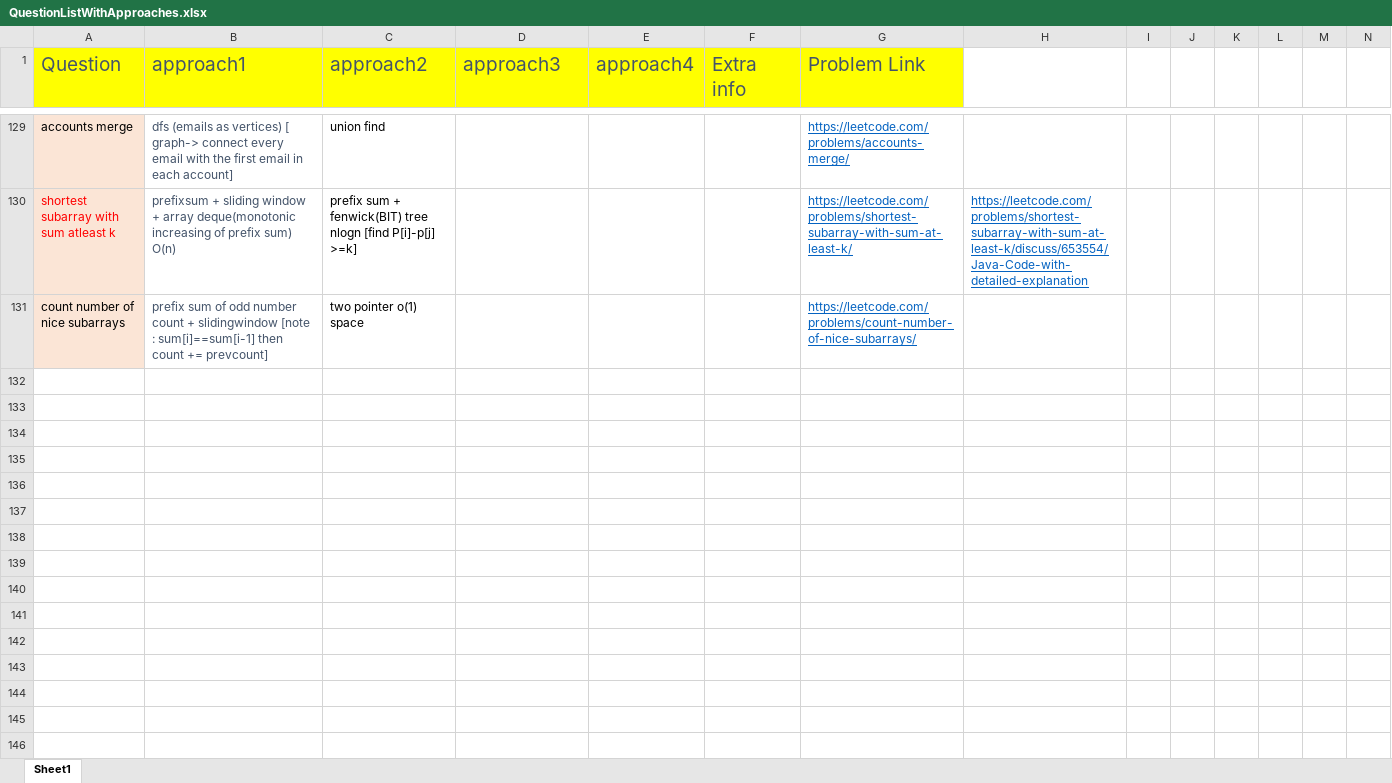
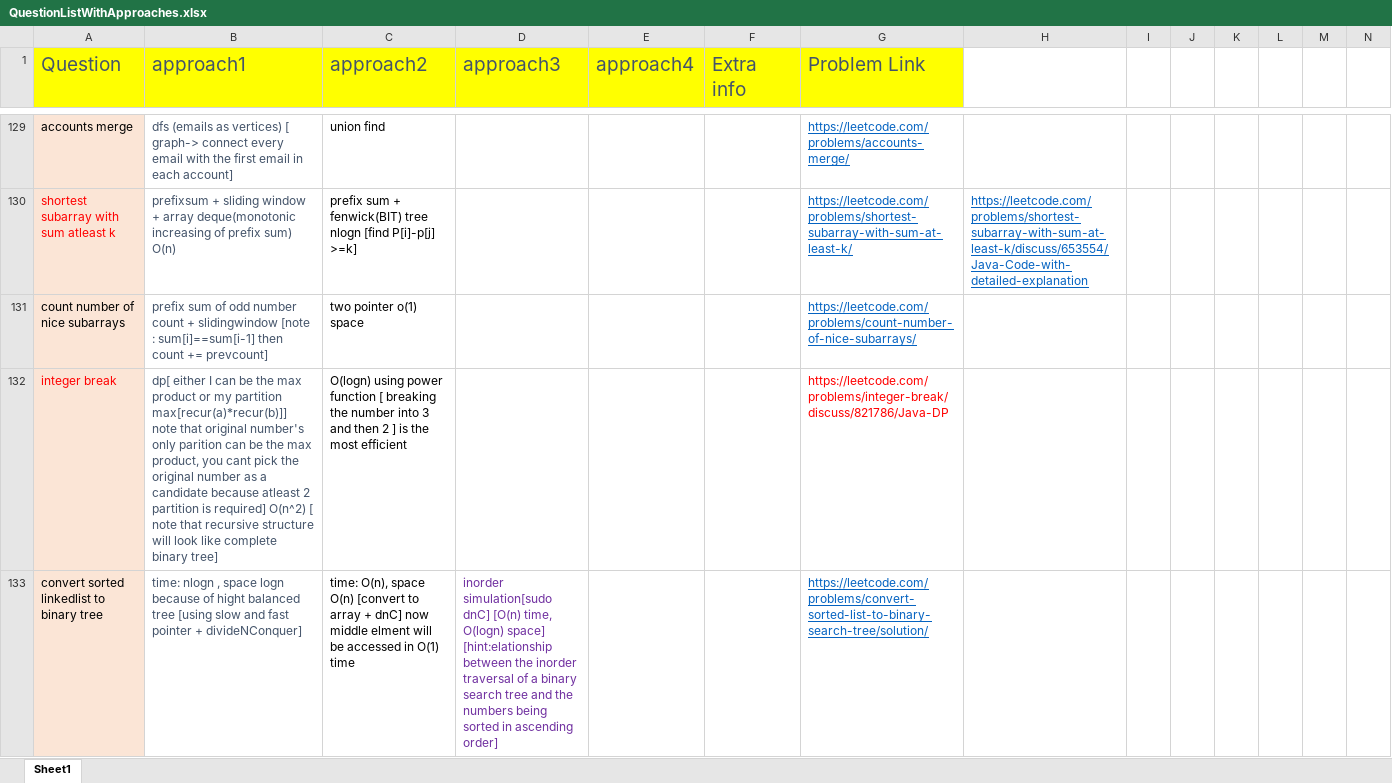
Before and after one commit to aksharkashyap/DSALGO, an Excel workbook: Applications/QuestionListWithApproaches.xlsx, sheet Sheet1, drawn as a sheet; only a part is shown, gaps mark what is left out; values as stored, in another font and other column widths than the file's, no borders; rows hold the shown columns only; the diff names each change by its address in the sheet, - before the commit and + after, or states it on an @@ line.

```diff
--- a/Applications/QuestionListWithApproaches.xlsx (sheet Sheet1)
+++ b/Applications/QuestionListWithApproaches.xlsx (sheet Sheet1)
+row 132: integer break | dp[ either I can be the max product or my partition max[recur(a)*recur(b)]] note that original number's only parition can be the max product, you cant pick the original number as a candidate because atleast 2 partition is required] O(n^2) [ note that recursive structure will look like complete binary tree] | O(logn) using power function [ breaking the number into 3 and then 2 ] is the most efficient |  |  |  | https://leetcode.com/problems/integer-break/discuss/821786/Java-DP
+row 133: convert sorted linkedlist to binary tree | time: nlogn , space logn because of hight balanced tree [using slow and fast pointer + divideNConquer] | time: O(n), space O(n) [convert to array + dnC] now middle elment will be accessed in O(1) time | inorder simulation[sudo dnC] [O(n) time, O(logn) space] [hint:elationship between the inorder traversal of a binary search tree and the numbers being sorted in ascending order] |  |  | https://leetcode.com/problems/convert-sorted-list-to-binary-search-tree/solution/
```
Also changed, not shown: 6 other files.
